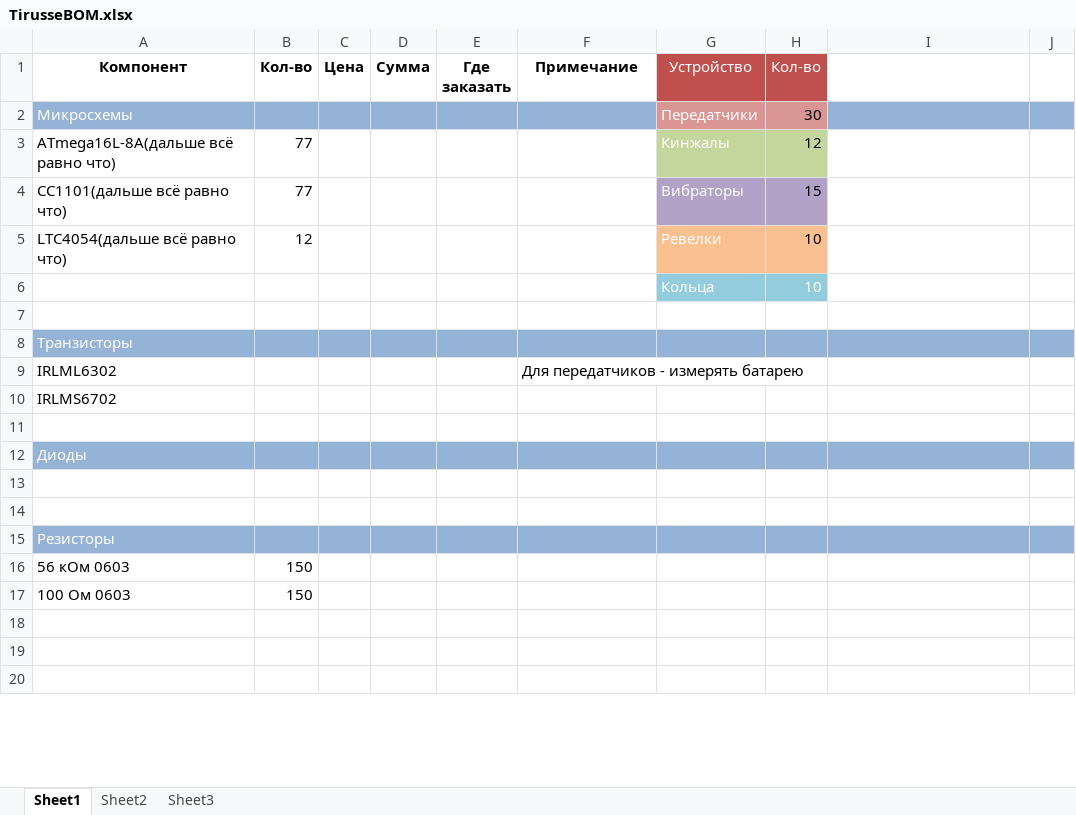
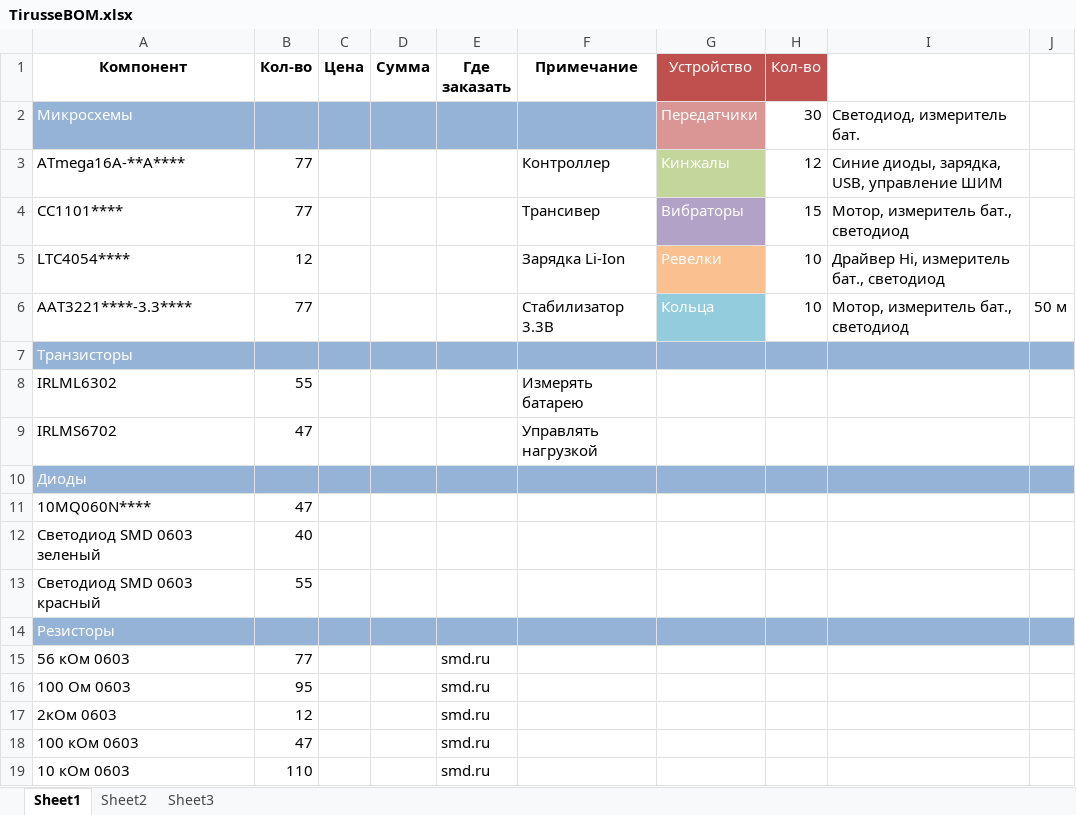
Before and after one commit to dcdamien/nute, an Excel workbook: Tirusse/TirusseBOM.xlsx, sheet Sheet1, drawn as a sheet; only a part is shown; values as stored, in another font and other column widths than the file's, no borders; removed rows and columns are numbered as before the commit, all else as after; the diff covers the shown part only; the diff names each change by its address in the sheet, - before the commit and + after, or states it on an @@ line.

```diff
--- a/Tirusse/TirusseBOM.xlsx (sheet Sheet1)
+++ b/Tirusse/TirusseBOM.xlsx (sheet Sheet1)
-H2 fill: #D99694
+H2 fill: none
-I2: (empty)
+I2: Светодиод, измеритель бат.
-I2:J2 fill: #95B3D7
+I2:J2 fill: none
-A3 (Компонент): ATmega16L-8A(дальше всё равно что)
+A3 (Компонент): ATmega16A-**A****
-F3 (Примечание): (empty)
+F3 (Примечание): Контроллер
-H3 fill: #C3D69B
+H3 fill: none
-I3: (empty)
+I3: Синие диоды, зарядка, USB, управление ШИМ
-A4 (Компонент): CC1101(дальше всё равно что)
+A4 (Компонент): CC1101****
-F4 (Примечание): (empty)
+F4 (Примечание): Трансивер
-H4 fill: #B3A2C7
+H4 fill: none
-I4: (empty)
+I4: Мотор, измеритель бат., светодиод
-A5 (Компонент): LTC4054(дальше всё равно что)
+A5 (Компонент): LTC4054****
-F5 (Примечание): (empty)
+F5 (Примечание): Зарядка Li-Ion
-H5 fill: #FAC090
+H5 fill: none
-I5: (empty)
+I5: Драйвер Hi, измеритель бат., светодиод
-row 6:  |  |  |  |  |  | Кольца | 10
-row 6: (empty)
+row 6: AAT3221****-3.3**** | 77 |  |  |  | Стабилизатор 3.3В | Кольца | 10 | Мотор, измеритель бат., светодиод | 50 м
-G6 fill: none
+G6 fill: #93CDDD
-B8 (Кол-во): (empty)
+B8 (Кол-во): 55
-F8 (Примечание): Для передатчиков - измерять батарею
+F8 (Примечание): Измерять батарею
-B9 (Кол-во): (empty)
+B9 (Кол-во): 47
-F9 (Примечание): (empty)
+F9 (Примечание): Управлять нагрузкой
-row 11: (empty)
-row 11: (empty)
+row 11: 10MQ060N**** | 47
-row 12: (empty)
+row 12: Светодиод SMD 0603 зеленый | 40
+row 13: Светодиод SMD 0603 красный | 55
-B15 (Кол-во): 150
+B15 (Кол-во): 77
-E15:E16 (Где заказать): (empty)
+E15:E16 (Где заказать): smd.ru
-B16 (Кол-во): 150
+B16 (Кол-во): 95
-row 17: (empty)
+row 17: 2кОм 0603 | 12 |  |  | smd.ru
-row 18: (empty)
+row 18: 100 кОм 0603 | 47 |  |  | smd.ru
-row 19: (empty)
+row 19: 10 кОм 0603 | 110 |  |  | smd.ru
```
Also changed, not shown: 6 added rows, 4 removed rows and 19 edited cells elsewhere in this sheet, sheet Sheet2, 6 other files.
